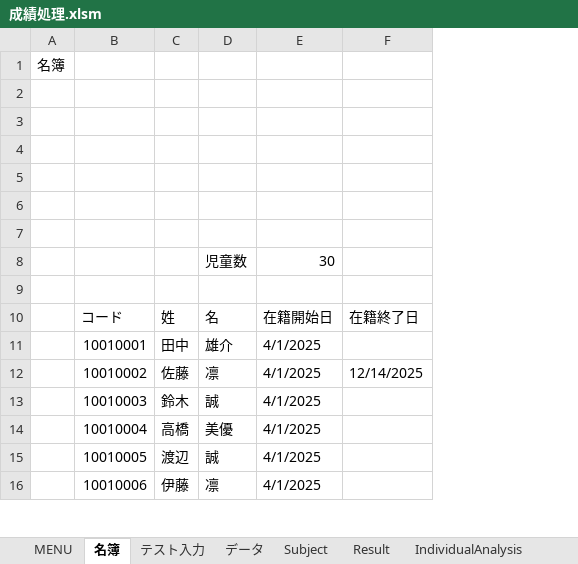
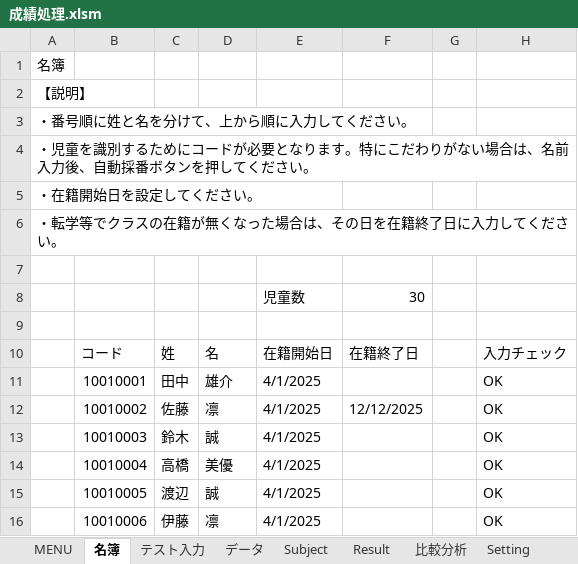
Before and after one commit to KenichiroY/GradeProcessing, an Excel workbook: 成績処理.xlsm, sheet 名簿, drawn as a sheet; only a part is shown; values as stored, in another font and other column widths than the file's, no cell formats; charts and pictures and table styles not drawn; removed rows and columns are numbered as before the commit, all else as after; the diff names each change by its address in the sheet, - before the commit and + after, or states it on an @@ line.

```diff
--- a/成績処理.xlsm (sheet 名簿)
+++ b/成績処理.xlsm (sheet 名簿)
-sheet tab: IndividualAnalysis
+sheet tab: 比較分析
+column G, empty
+column H, rows 10-16: 入力チェック | OK | OK | OK | OK | OK | OK
+row 2: 【説明】
+row 3: ・番号順に姓と名を分けて、上から順に入力してください。
+row 4: ・児童を識別するためにコードが必要となります。特にこだわりがない場合は、名前入力後、自動採番ボタンを押してください。
+row 5: ・在籍開始日を設定してください。
+row 6: ・転学等でクラスの在籍が無くなった場合は、その日を在籍終了日に入力してください。
-row 8: (empty)
+row 8:  |  |  |  | 児童数 | 30
-row 4: (empty)
-row 5: (empty)
-row 6: (empty)
-row 7: (empty)
-row 8:  |  |  | 児童数 | 30
-F12: 12/14/2025
+F12: 12/12/2025
```
Also changed, not shown: sheet 比較分析, sheet Subject, sheet データ, sheet テスト入力, sheet MENU, sheet 追試管理メニュー, 1 more sheet, cell formats, formulas that keep their value, hidden cells, charts or pictures, 成績処理_追試.xlsm, 32 other files.
